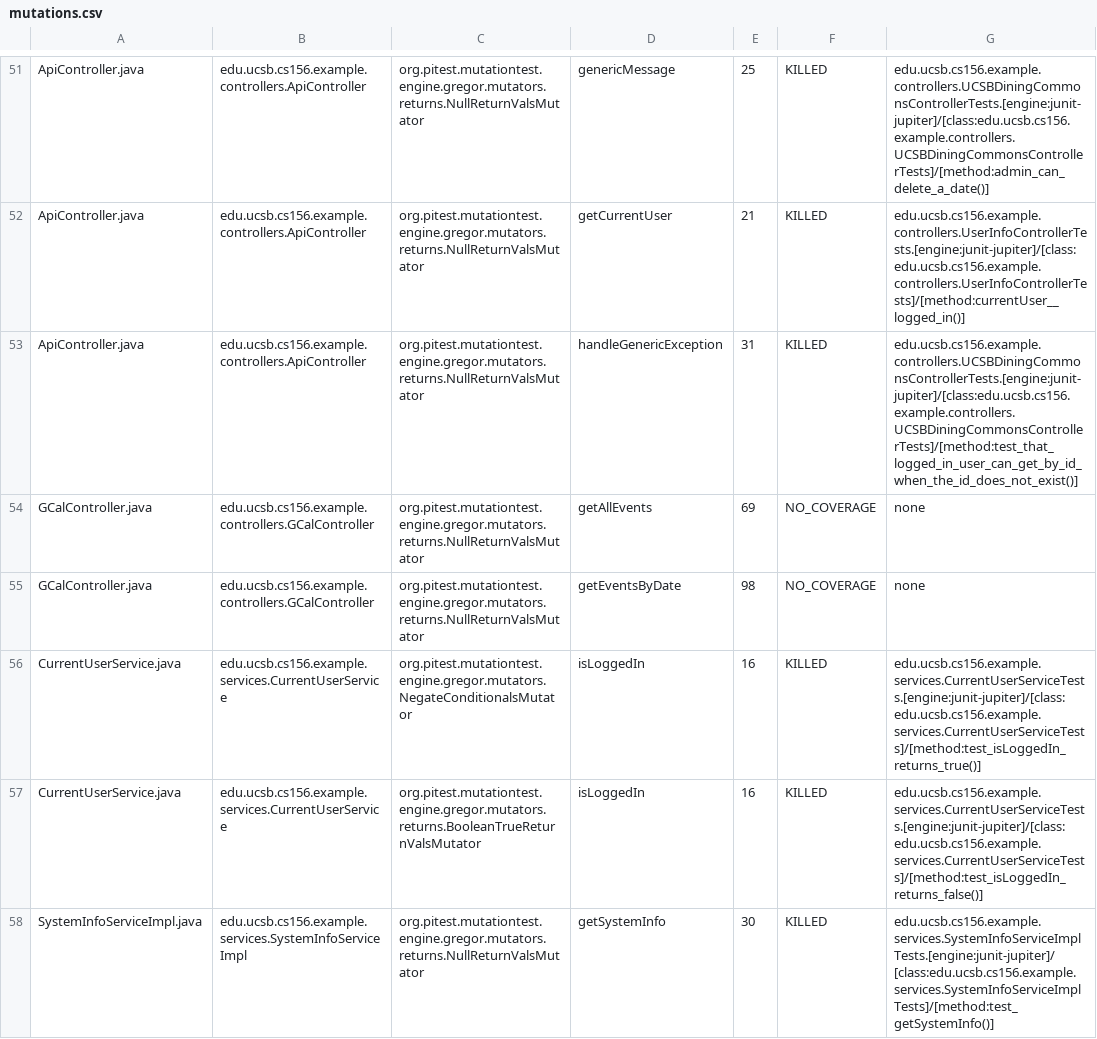
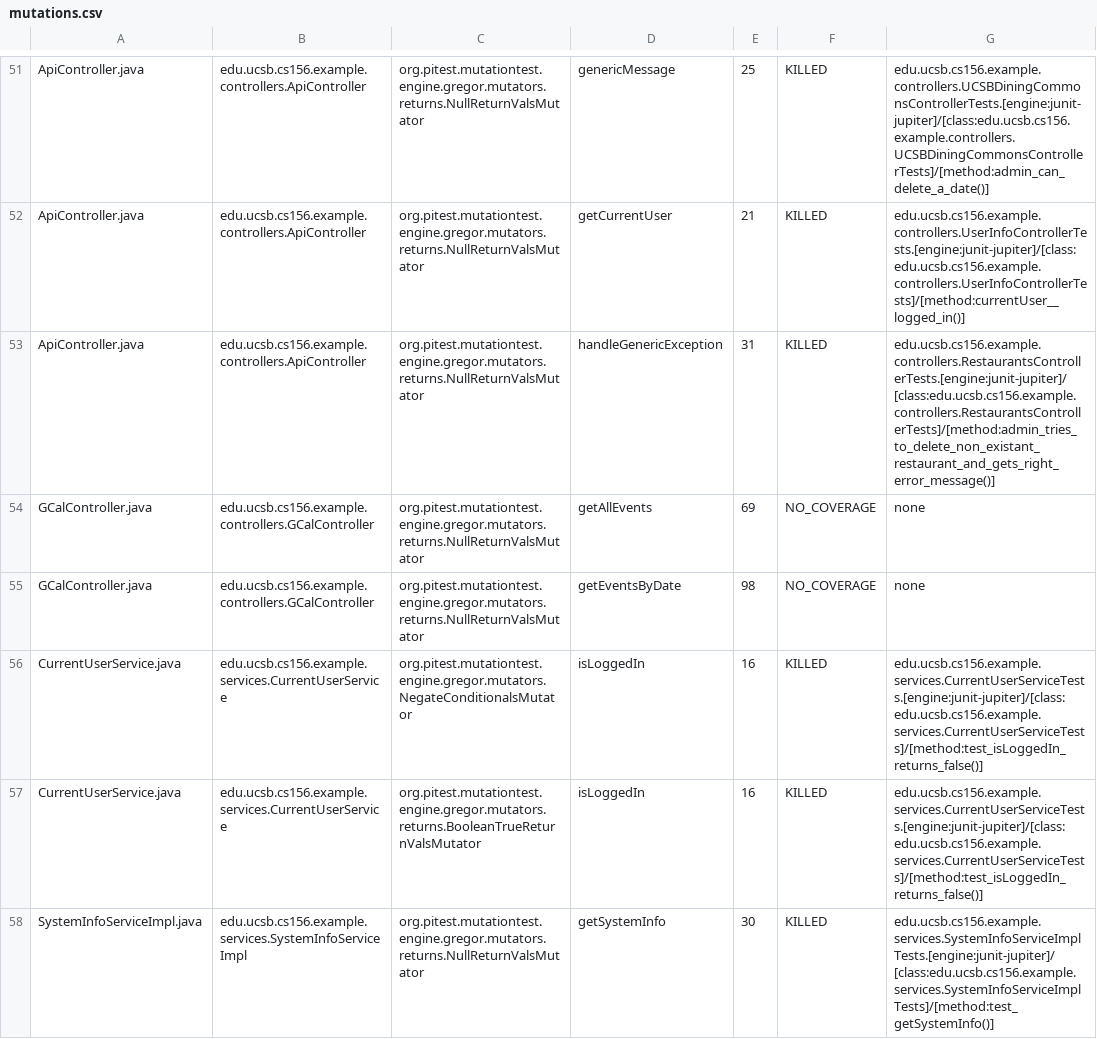
Before and after one commit to ucsb-cs156/spike-google-cal, a CSV file: pitest/mutations.csv, drawn as a sheet; only a part is shown, gaps mark what is left out.

Commit message:
Deploying to gh-pages from @ ucsb-cs156/spike-google-cal@592e052fb4857c81768db7d08a477972add6d97a 🚀

```diff
--- a/pitest/mutations.csv
+++ b/pitest/mutations.csv
@@ -52,6 +52,6 @@ ApiController.java,edu.ucsb.cs156.example.controllers.ApiController,org.pitest.m
 ApiController.java,edu.ucsb.cs156.example.controllers.ApiController,org.pitest.mutationtest.engine.gregor.mutators.returns.NullReturnValsMutator,getCurrentUser,21,KILLED,edu.ucsb.cs156.example.controllers.UserInfoControllerTests.[engine:junit-jupiter]/[class:edu.ucsb.cs156.example.controllers.UserInfoControllerTests]/[method:currentUser__logged_in()]
-ApiController.java,edu.ucsb.cs156.example.controllers.ApiController,org.pitest.mutationtest.engine.gregor.mutators.returns.NullReturnValsMutator,handleGenericException,31,KILLED,edu.ucsb.cs156.example.controllers.UCSBDiningCommonsControllerTests.[engine:junit-jupiter]/[class:edu.ucsb.cs156.example.controllers.UCSBDiningCommonsControllerTests]/[method:test_that_logged_in_user_can_get_by_id_when_the_id_does_not_exist()]
+ApiController.java,edu.ucsb.cs156.example.controllers.ApiController,org.pitest.mutationtest.engine.gregor.mutators.returns.NullReturnValsMutator,handleGenericException,31,KILLED,edu.ucsb.cs156.example.controllers.RestaurantsControllerTests.[engine:junit-jupiter]/[class:edu.ucsb.cs156.example.controllers.RestaurantsControllerTests]/[method:admin_tries_to_delete_non_existant_restaurant_and_gets_right_error_message()]
 GCalController.java,edu.ucsb.cs156.example.controllers.GCalController,org.pitest.mutationtest.engine.gregor.mutators.returns.NullReturnValsMutator,getAllEvents,69,NO_COVERAGE,none
 GCalController.java,edu.ucsb.cs156.example.controllers.GCalController,org.pitest.mutationtest.engine.gregor.mutators.returns.NullReturnValsMutator,getEventsByDate,98,NO_COVERAGE,none
-CurrentUserService.java,edu.ucsb.cs156.example.services.CurrentUserService,org.pitest.mutationtest.engine.gregor.mutators.NegateConditionalsMutator,isLoggedIn,16,KILLED,edu.ucsb.cs156.example.services.CurrentUserServiceTests.[engine:junit-jupiter]/[class:edu.ucsb.cs156.example.services.CurrentUserServiceTests]/[method:test_isLoggedIn_returns_true()]
+CurrentUserService.java,edu.ucsb.cs156.example.services.CurrentUserService,org.pitest.mutationtest.engine.gregor.mutators.NegateConditionalsMutator,isLoggedIn,16,KILLED,edu.ucsb.cs156.example.services.CurrentUserServiceTests.[engine:junit-jupiter]/[class:edu.ucsb.cs156.example.services.CurrentUserServiceTests]/[method:test_isLoggedIn_returns_false()]
 CurrentUserService.java,edu.ucsb.cs156.example.services.CurrentUserService,org.pitest.mutationtest.engine.gregor.mutators.returns.BooleanTrueReturnValsMutator,isLoggedIn,16,KILLED,edu.ucsb.cs156.example.services.CurrentUserServiceTests.[engine:junit-jupiter]/[class:edu.ucsb.cs156.example.services.CurrentUserServiceTests]/[method:test_isLoggedIn_returns_false()]
```
Also changed, not shown: 14 other files.
